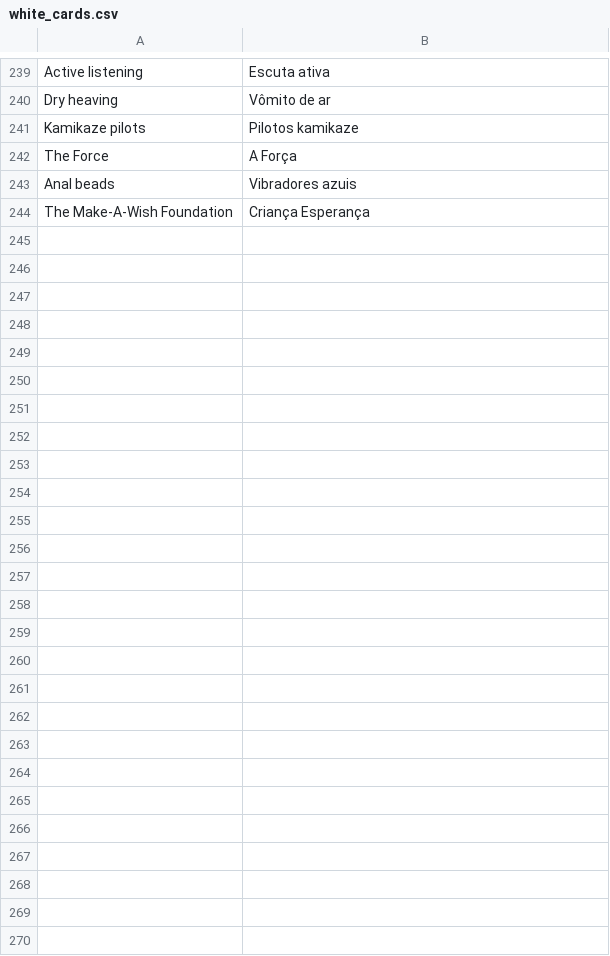
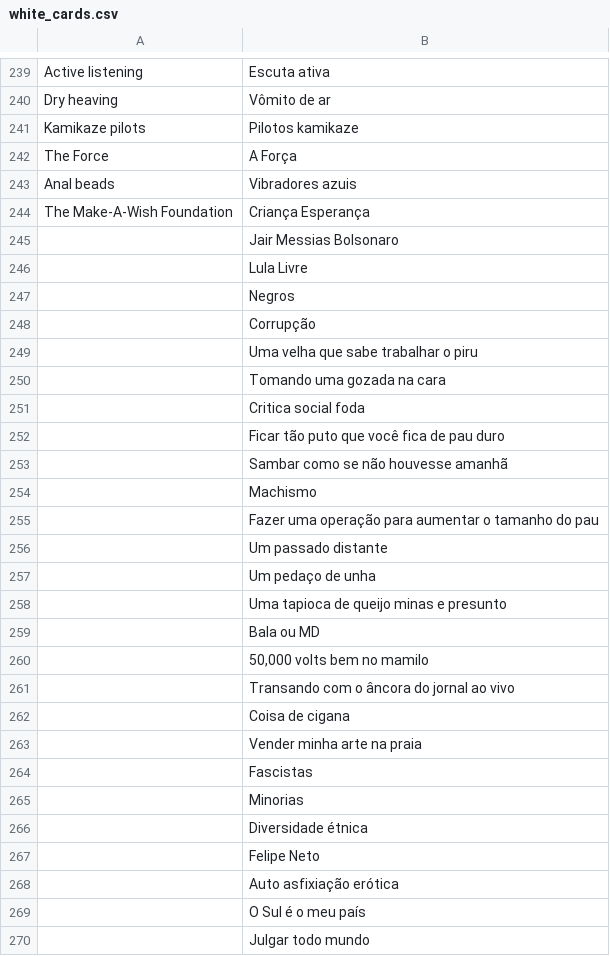
Before and after one commit to rlveiga/cardin-api, a CSV file: decks/default_2/white_cards.csv, drawn as a sheet; only a part is shown, gaps mark what is left out; the diff covers the shown part only; the diff names each change by its address in the sheet, - before the commit and + after, or states it on an @@ line.

Commit message:
Updating default collections

```diff
--- a/decks/default_2/white_cards.csv
+++ b/decks/default_2/white_cards.csv
+row 245:  | Jair Messias Bolsonaro
+row 246:  | Lula Livre
+row 247:  | Negros
+row 248:  | Corrupção
+row 249:  | Uma velha que sabe trabalhar o piru
+row 250:  | Tomando uma gozada na cara
+row 251:  | Critica social foda
+row 252:  | Ficar tão puto que você fica de pau duro
+row 253:  | Sambar como se não houvesse amanhã
+row 254:  | Machismo
+row 255:  | Fazer uma operação para aumentar o tamanho do pau
+row 256:  | Um passado distante
+row 257:  | Um pedaço de unha
+row 258:  | Uma tapioca de queijo minas e presunto
+row 259:  | Bala ou MD
+row 260:  | 50,000 volts bem no mamilo
+row 261:  | Transando com o âncora do jornal ao vivo
+row 262:  | Coisa de cigana
+row 263:  | Vender minha arte na praia
+row 264:  | Fascistas
+row 265:  | Minorias
+row 266:  | Diversidade étnica
+row 267:  | Felipe Neto
+row 268:  | Auto asfixiação erótica
+row 269:  | O Sul é o meu país
+row 270:  | Julgar todo mundo
```
Also changed, not shown: 3 edited cells elsewhere in this file, decks/default_1/black_cards.csv, decks/default_1/white_cards.csv, 1 other file.
